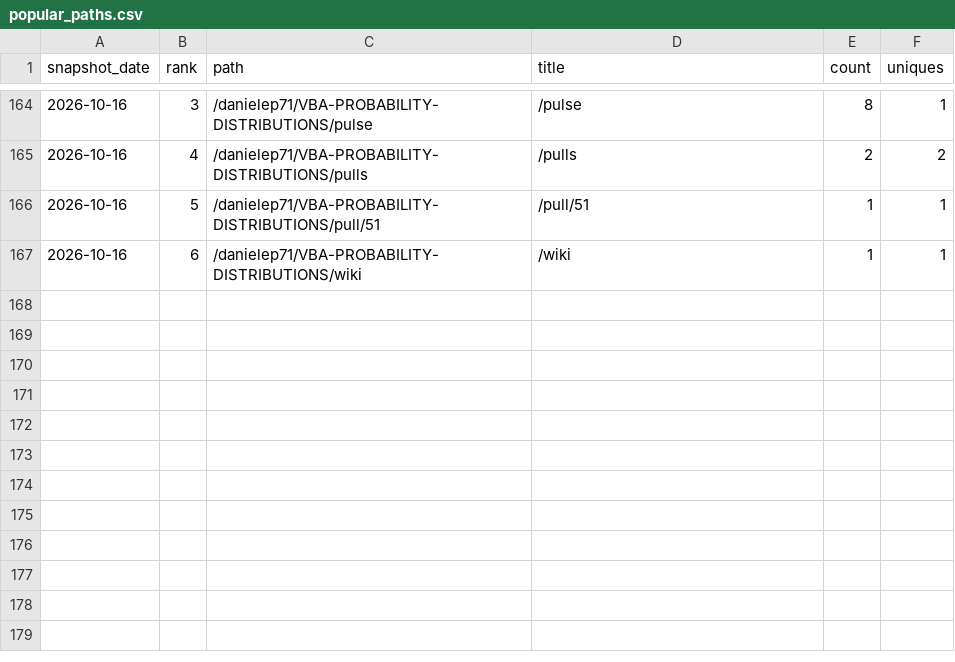
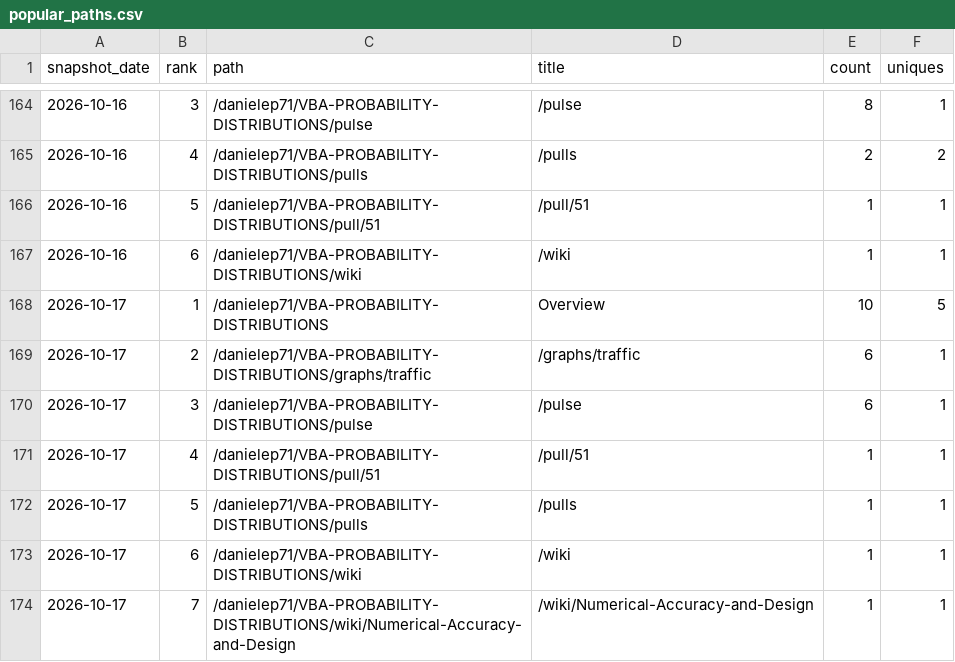
Before and after one commit to danielep71/VBA-PROBABILITY-DISTRIBUTIONS, a CSV file: data/popular_paths.csv, drawn as a sheet; only a part is shown, gaps mark what is left out; the diff names each change by its address in the sheet, - before the commit and + after, or states it on an @@ line.

```diff
--- a/data/popular_paths.csv
+++ b/data/popular_paths.csv
+row 168: 2026-10-17 | 1 | /danielep71/VBA-PROBABILITY-DISTRIBUTIONS | Overview | 10 | 5
+row 169: 2026-10-17 | 2 | /danielep71/VBA-PROBABILITY-DISTRIBUTIONS/graphs/traffic | /graphs/traffic | 6 | 1
+row 170: 2026-10-17 | 3 | /danielep71/VBA-PROBABILITY-DISTRIBUTIONS/pulse | /pulse | 6 | 1
+row 171: 2026-10-17 | 4 | /danielep71/VBA-PROBABILITY-DISTRIBUTIONS/pull/51 | /pull/51 | 1 | 1
+row 172: 2026-10-17 | 5 | /danielep71/VBA-PROBABILITY-DISTRIBUTIONS/pulls | /pulls | 1 | 1
+row 173: 2026-10-17 | 6 | /danielep71/VBA-PROBABILITY-DISTRIBUTIONS/wiki | /wiki | 1 | 1
+row 174: 2026-10-17 | 7 | /danielep71/VBA-PROBABILITY-DISTRIBUTIONS/wiki/Numerical-Accuracy-and-Design | /wiki/Numerical-Accuracy-and-Design | 1 | 1
```
Also changed, not shown: data/referrers.csv, data/traffic.csv, 3 other files.
